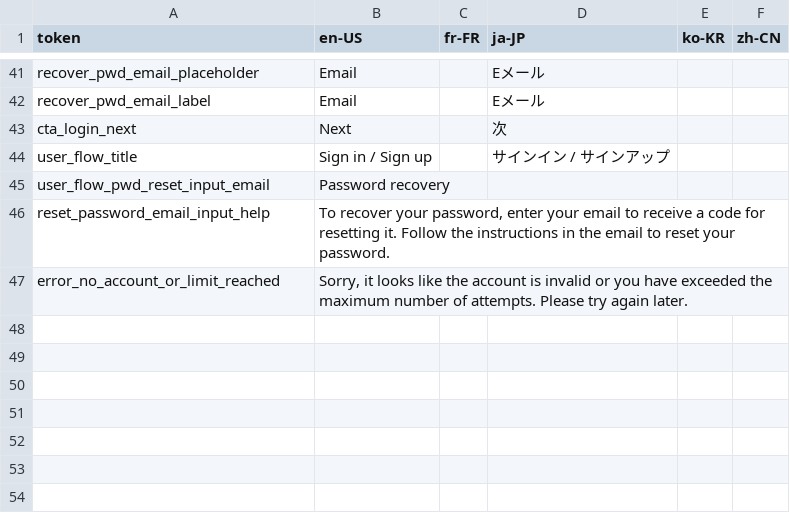
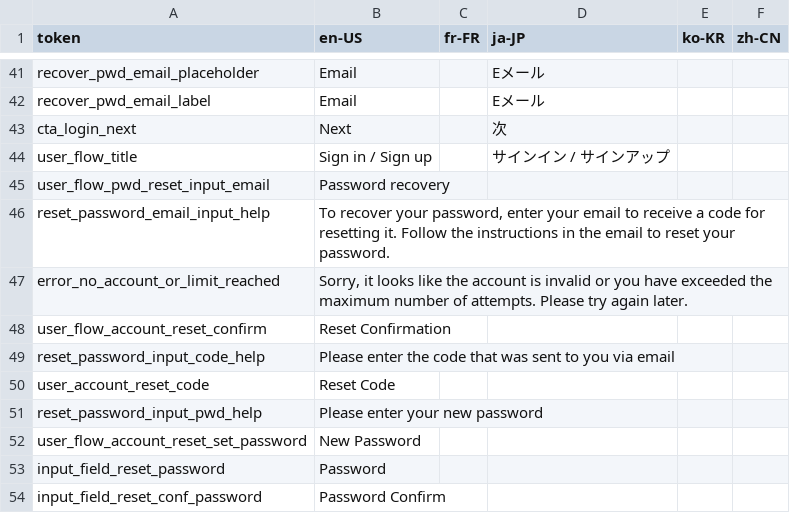
Before and after one commit to KarpelesLab/fyvue, a CSV file: packages/playground/etc/i18n/fyvueUserflow.csv, drawn as a sheet; only a part is shown, gaps mark what is left out.

Commit message:
Update fyvueUserflow.csv

```diff
--- a/packages/playground/etc/i18n/fyvueUserflow.csv
+++ b/packages/playground/etc/i18n/fyvueUserflow.csv
@@ -47 +47,8 @@ reset_password_email_input_help,"To recover your password, enter your email to r
 error_no_account_or_limit_reached,"Sorry, it looks like the account is invalid or you have exceeded the maximum number of attempts. Please try again later.",,,,
+user_flow_account_reset_confirm,Reset Confirmation,,,,
+reset_password_input_code_help,Please enter the code that was sent to you via email,,,,
+user_account_reset_code,Reset Code,,,,
+reset_password_input_pwd_help,Please enter your new password,,,,
+user_flow_account_reset_set_password,New Password,,,,
+input_field_reset_password,Password,,,,
+input_field_reset_conf_password,Password Confirm,,,,
```
